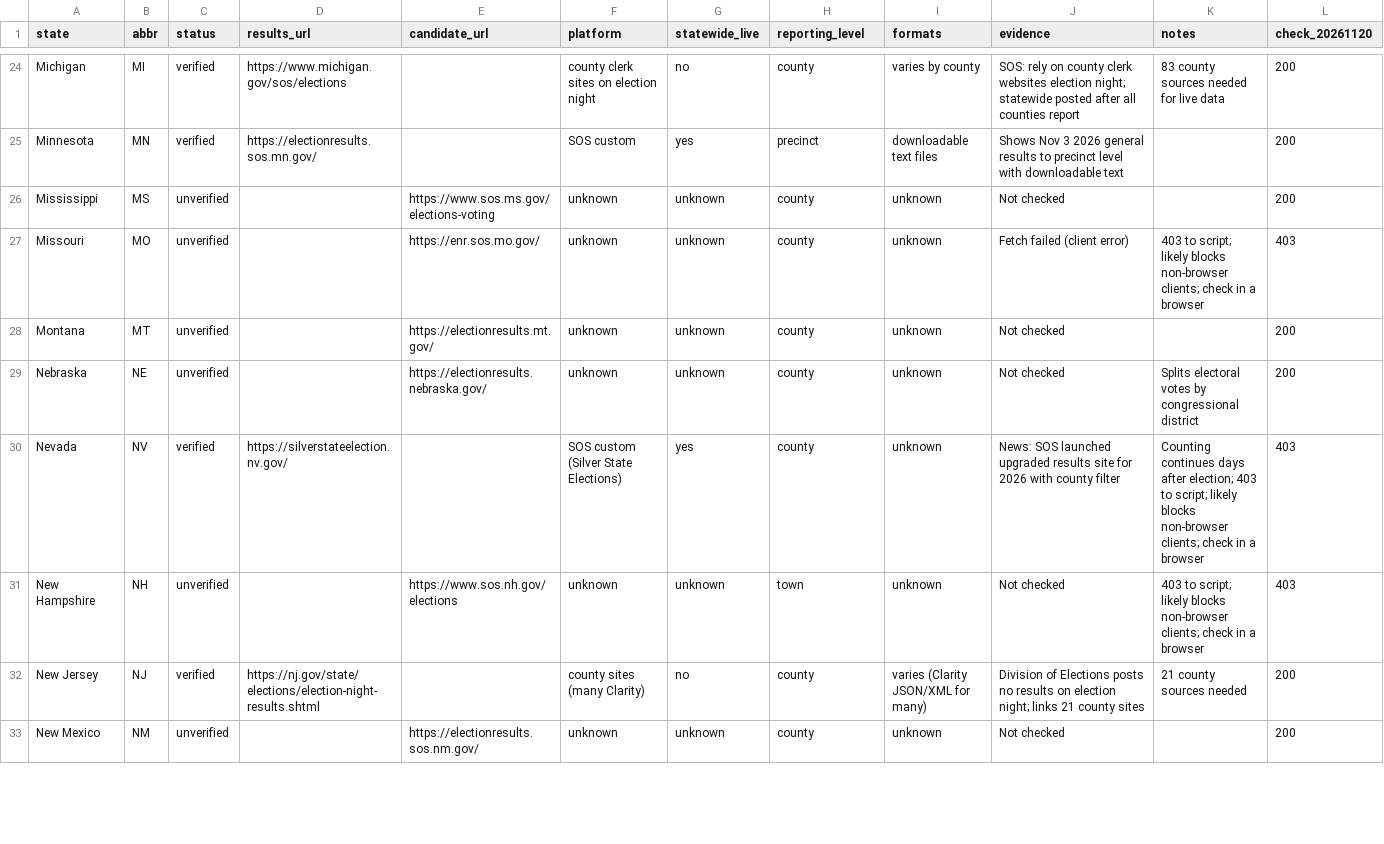
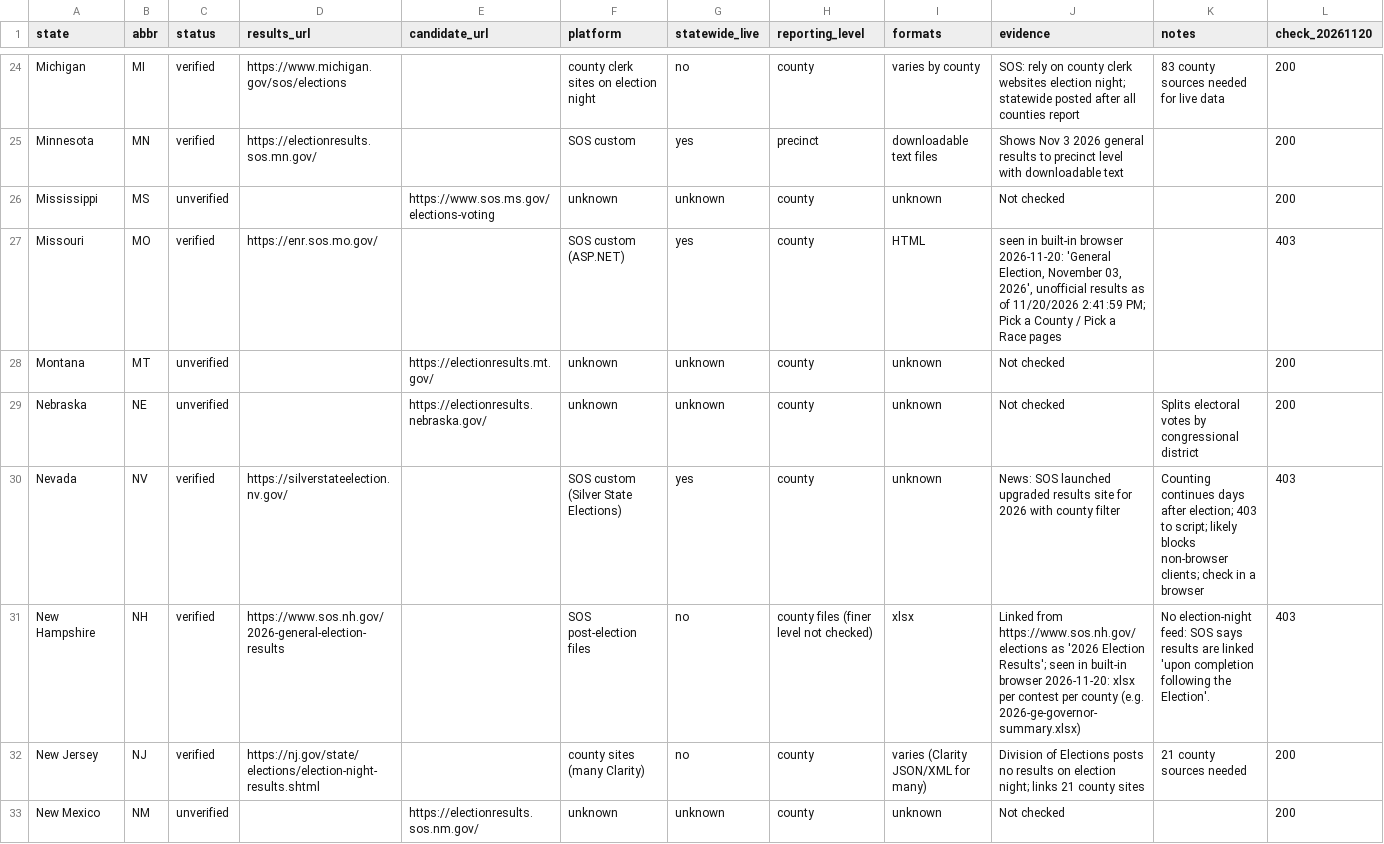
Before and after one commit to stevebrock91387/election_tracker, a CSV file: sources/registry.csv, drawn as a sheet; only a part is shown, gaps mark what is left out; the diff covers the shown part only.

Commit message:
Verify AR, KY, MO, NH, NY, OK, TX in a browser
AR and TX moved to new vendors (Tally ENR, Civix); KY is on the SOS's own
site, not Clarity; OK needs the /OKER path; NH has no election-night feed.
Registry: 21 verified, 9 partial, 21 unverified.

```diff
--- a/sources/registry.csv
+++ b/sources/registry.csv
@@ -26,3 +26,3 @@ Minnesota,MN,verified,https://electionresults.sos.mn.gov/,,SOS custom,yes,precin
 Mississippi,MS,unverified,,https://www.sos.ms.gov/elections-voting,unknown,unknown,county,unknown,Not checked,,200
-Missouri,MO,unverified,,https://enr.sos.mo.gov/,unknown,unknown,county,unknown,Fetch failed (client error),403 to script; likely blocks non-browser clients; check in a browser,403
+Missouri,MO,verified,https://enr.sos.mo.gov/,,SOS custom (ASP.NET),yes,county,HTML,"seen in built-in browser 2026-11-20: 'General Election, November 03, 2026', unofficial results as of 11/20/2026 2:41:59 PM; Pick a County / Pick a Race pages",,403
 Montana,MT,unverified,,https://electionresults.mt.gov/,unknown,unknown,county,unknown,Not checked,,200
@@ -30,3 +30,3 @@ Nebraska,NE,unverified,,https://electionresults.nebraska.gov/,unknown,unknown,co
 Nevada,NV,verified,https://silverstateelection.nv.gov/,,SOS custom (Silver State Elections),yes,county,unknown,News: SOS launched upgraded results site for 2026 with county filter,Counting continues days after election; 403 to script; likely blocks non-browser clients; check in a browser,403
-New Hampshire,NH,unverified,,https://www.sos.nh.gov/elections,unknown,unknown,town,unknown,Not checked,403 to script; likely blocks non-browser clients; check in a browser,403
+New Hampshire,NH,verified,https://www.sos.nh.gov/2026-general-election-results,,SOS post-election files,no,county files (finer level not checked),xlsx,Linked from https://www.sos.nh.gov/elections as '2026 Election Results'; seen in built-in browser 2026-11-20: xlsx per contest per county (e.g. 2026-ge-governor-summary.xlsx),No election-night feed: SOS says results are linked 'upon completion following the Election'.,403
 New Jersey,NJ,verified,https://nj.gov/state/elections/election-night-results.shtml,,county sites (many Clarity),no,county,varies (Clarity JSON/XML for many),Division of Elections posts no results on election night; links 21 county sites,21 county sources needed,200
```
Also changed, not shown: 41 edited cells elsewhere in this file.
